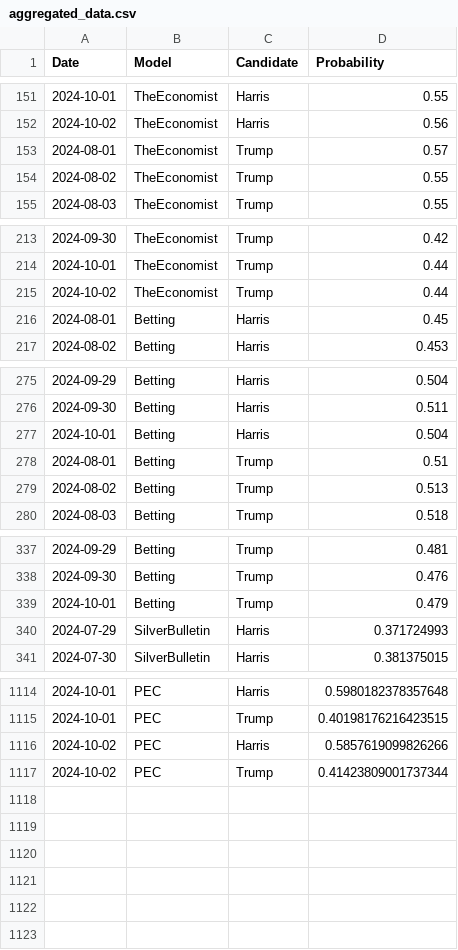
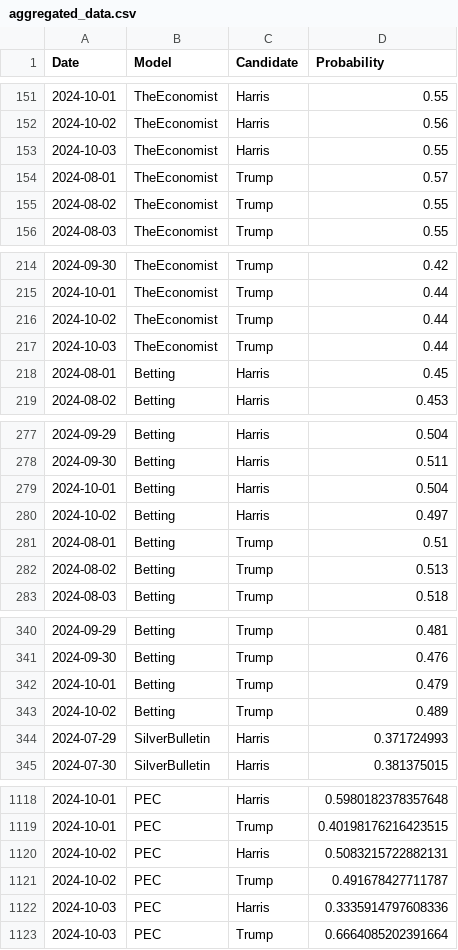
Before and after one commit to PaulMainwood/Election2024, a CSV file: aggregated_data.csv, drawn as a sheet; only a part is shown, gaps mark what is left out.

```diff
--- a/aggregated_data.csv
+++ b/aggregated_data.csv
@@ -152,2 +152,3 @@ Date,Model,Candidate,Probability
 2024-10-02,TheEconomist,Harris,0.56
+2024-10-03,TheEconomist,Harris,0.55
 2024-08-01,TheEconomist,Trump,0.57
@@ -215,2 +216,3 @@ Date,Model,Candidate,Probability
 2024-10-02,TheEconomist,Trump,0.44
+2024-10-03,TheEconomist,Trump,0.44
 2024-08-01,Betting,Harris,0.45
@@ -277,2 +279,3 @@ Date,Model,Candidate,Probability
 2024-10-01,Betting,Harris,0.504
+2024-10-02,Betting,Harris,0.497
 2024-08-01,Betting,Trump,0.51
@@ -339,2 +342,3 @@ Date,Model,Candidate,Probability
 2024-10-01,Betting,Trump,0.479
+2024-10-02,Betting,Trump,0.489
 2024-07-29,SilverBulletin,Harris,0.371724993
@@ -1115,3 +1119,5 @@ Date,Model,Candidate,Probability
 2024-10-01,PEC,Trump,0.40198176216423515
-2024-10-02,PEC,Harris,0.5857619099826266
-2024-10-02,PEC,Trump,0.41423809001737344
+2024-10-02,PEC,Harris,0.5083215722882131
+2024-10-02,PEC,Trump,0.491678427711787
+2024-10-03,PEC,Harris,0.3335914797608336
+2024-10-03,PEC,Trump,0.6664085202391664
```
Also changed, not shown: aggregated_data_wide.csv, harris_wide.csv, 4 other files.
